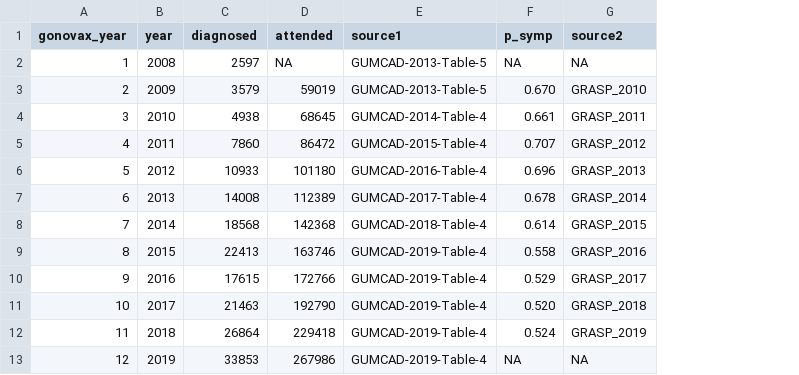
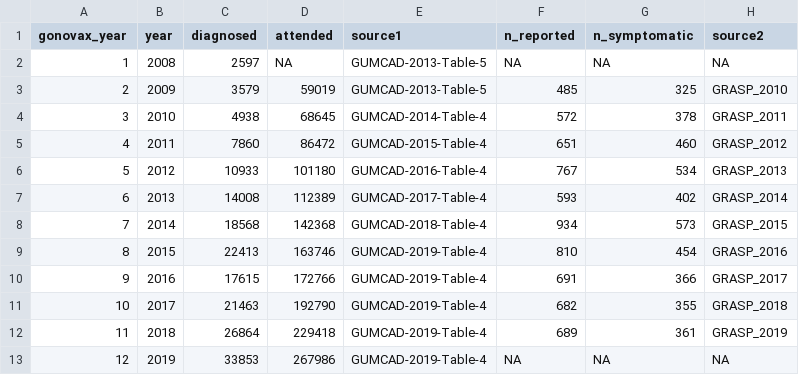
Before and after one commit to mrc-ide/gonovax, a CSV file: inst/extdata/observed_data.csv, drawn as a sheet; removed rows and columns are numbered as before the commit, all else as after; the diff names each change by its address in the sheet, - before the commit and + after, or states it on an @@ line.

Commit message:
add observed GRASP data

```diff
--- a/inst/extdata/observed_data.csv
+++ b/inst/extdata/observed_data.csv
-column F (p_symp), rows 2-13: NA | 0.670 | 0.661 | 0.707 | 0.696 | 0.678 | 0.614 | 0.558 | 0.529 | 0.520 | 0.524 | NA
+column F (n_reported), rows 2-13: NA | 485 | 572 | 651 | 767 | 593 | 934 | 810 | 691 | 682 | 689 | NA
+column G (n_symptomatic), rows 2-13: NA | 325 | 378 | 460 | 534 | 402 | 573 | 454 | 366 | 355 | 361 | NA
```
